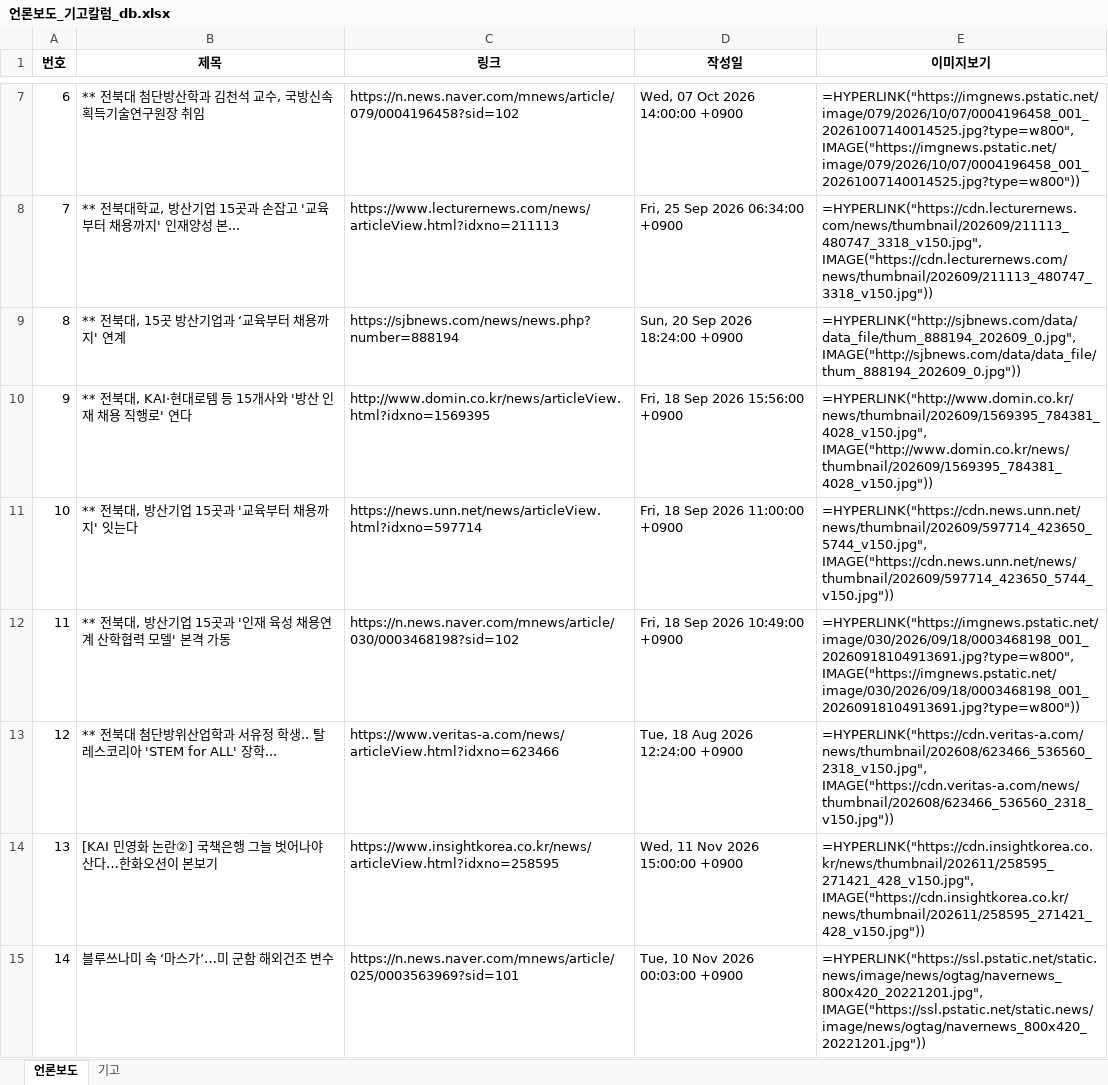
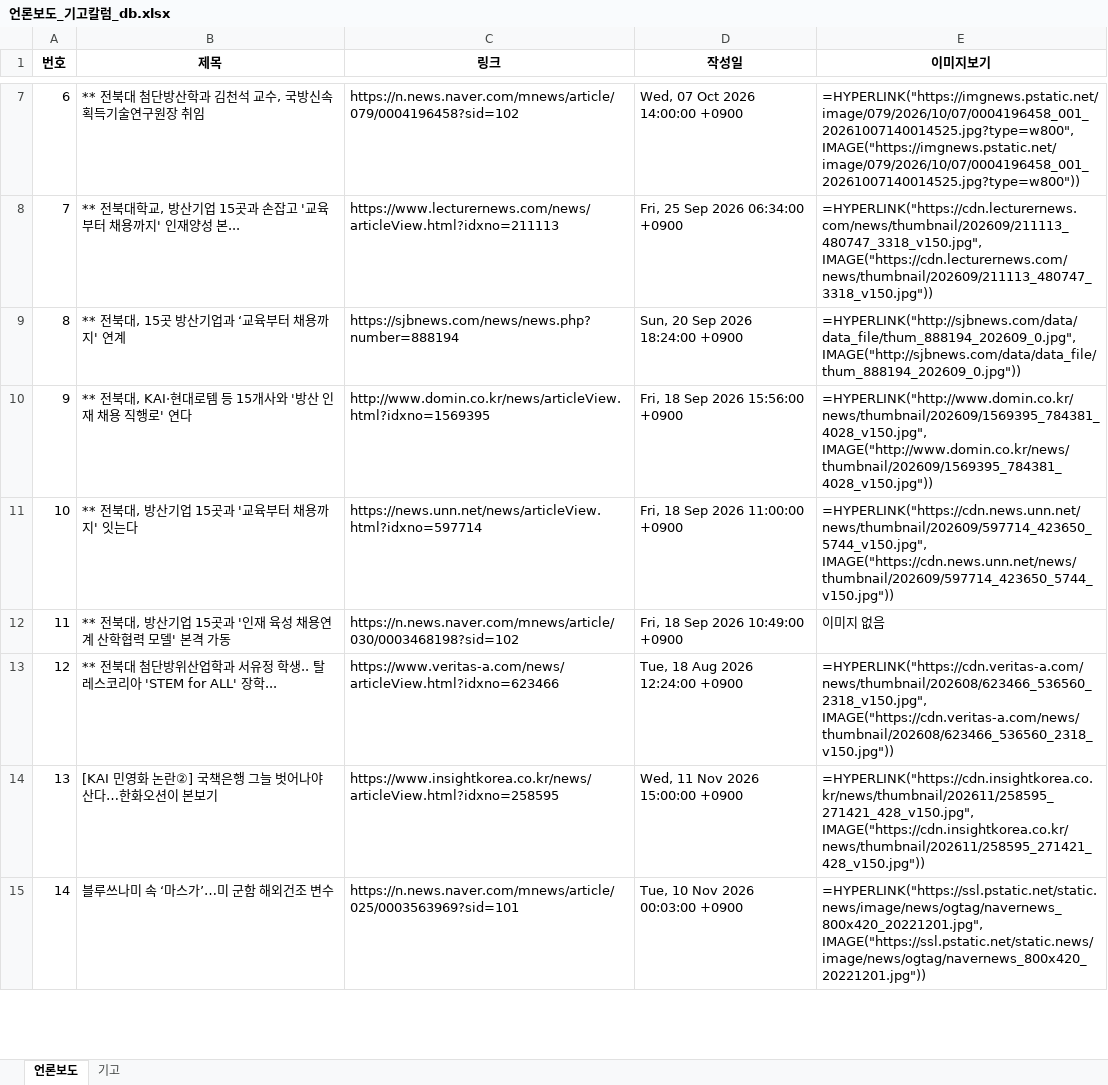
Before and after one commit to onion-koongya/jbnu_adti_news_collector, an Excel workbook: 언론보도_기고칼럼_db.xlsx, sheet 언론보도, drawn as a sheet; only a part is shown, gaps mark what is left out; values as stored, in another font and other column widths than the file's, no borders; formulas without a stored value are shown as written; the diff covers the shown part only; the diff names each change by its address in the sheet, - before the commit and + after, or states it on an @@ line.

```diff
--- a/언론보도_기고칼럼_db.xlsx (sheet 언론보도)
+++ b/언론보도_기고칼럼_db.xlsx (sheet 언론보도)
-E12 (이미지보기): =HYPERLINK("https://imgnews.pstatic.net/image/030/2026/09/18/0003468198_001_20260918104913691.jpg?type=w800", IMAGE("https://imgnews.pstatic.net/image/030/2026/09/18/0003468198_001_20260918104913691.jpg?type=w800"))
+E12 (이미지보기): 이미지 없음
```
Also changed, not shown: 23 edited cells elsewhere in this sheet, 7 other files.
